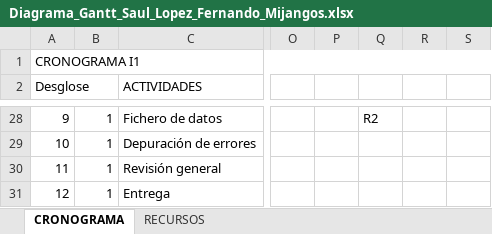
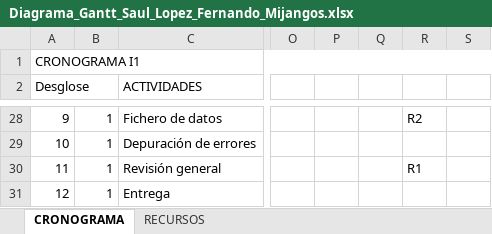
Before and after one commit to TheOneCalledLuas/Pprog_conversation, an Excel workbook: Diagrama_Gantt_Saul_Lopez_Fernando_Mijangos.xlsx, sheet CRONOGRAMA, drawn as a sheet; only a part is shown, gaps mark what is left out; values as stored, in another font and other column widths than the file's, no cell formats; the diff covers the shown part only; the diff names each change by its address in the sheet, - before the commit and + after, or states it on an @@ line.

```diff
--- a/Diagrama_Gantt_Saul_Lopez_Fernando_Mijangos.xlsx (sheet CRONOGRAMA)
+++ b/Diagrama_Gantt_Saul_Lopez_Fernando_Mijangos.xlsx (sheet CRONOGRAMA)
-Q28: R2
+Q28: (empty)
-R28: (empty)
+R28: R2
-R30: (empty)
+R30: R1
```
Also changed, not shown: 40 edited cells elsewhere in this sheet, cell formats, 2 other files.
